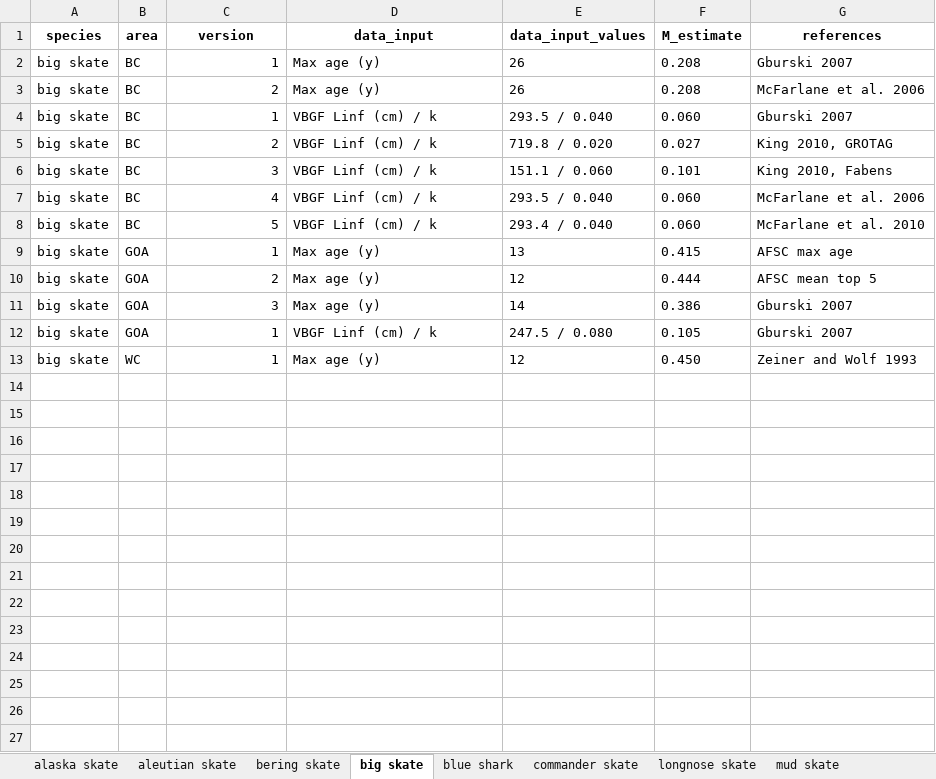
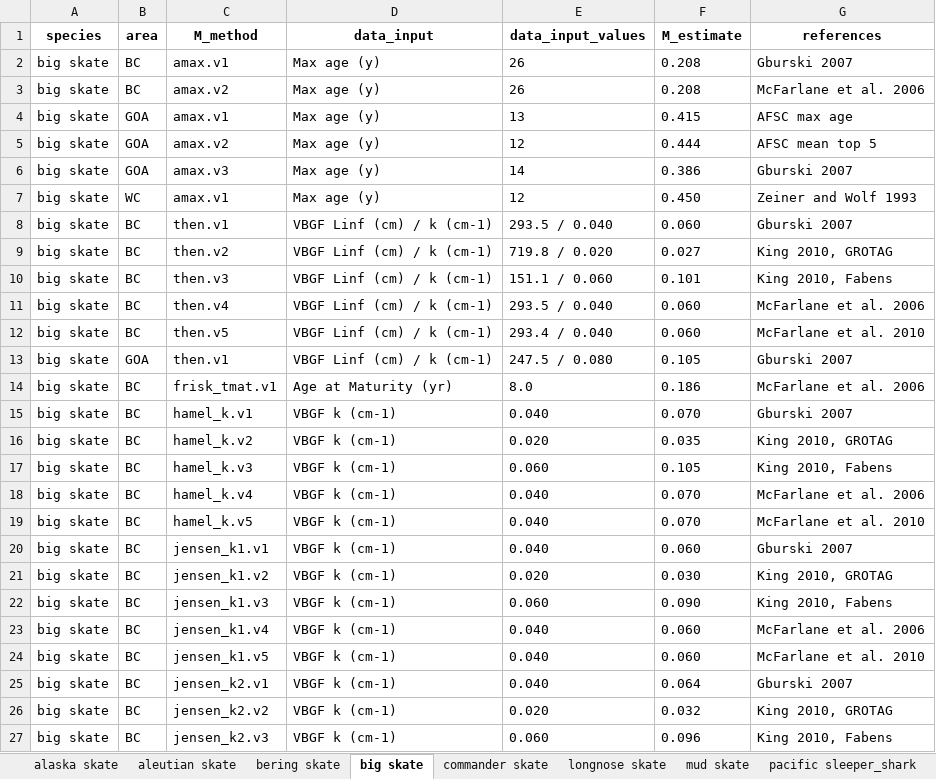
Before and after one commit to CindyTribuzio-NOAA/Alaska_Elasmo_M, an Excel workbook: results/M_species_tables.xlsx, sheet big skate, drawn as a sheet; only a part is shown; values as stored, in another font and other column widths than the file's, no borders; removed rows and columns are numbered as before the commit, all else as after; the diff covers the shown part only; the diff names each change by its address in the sheet, - before the commit and + after, or states it on an @@ line.

Commit message:
added M methods and cleaned up stuff

```diff
--- a/results/M_species_tables.xlsx (sheet big skate)
+++ b/results/M_species_tables.xlsx (sheet big skate)
-sheet tab: blue shark
-C1: version
+C1: M_method
-C2 (M_method): 1
+C2 (M_method): amax.v1
-C3 (M_method): 2
+C3 (M_method): amax.v2
+row 4: big skate | GOA | amax.v1 | Max age (y) | 13 | 0.415 | AFSC max age
+row 5: big skate | GOA | amax.v2 | Max age (y) | 12 | 0.444 | AFSC mean top 5
+row 6: big skate | GOA | amax.v3 | Max age (y) | 14 | 0.386 | Gburski 2007
+row 7: big skate | WC | amax.v1 | Max age (y) | 12 | 0.450 | Zeiner and Wolf 1993
-C8 (M_method): 1
+C8 (M_method): then.v1
-D8:D12 (data_input): VBGF Linf (cm) / k
+D8:D12 (data_input): VBGF Linf (cm) / k (cm-1)
-C9 (M_method): 2
+C9 (M_method): then.v2
-C10 (M_method): 3
+C10 (M_method): then.v3
-C11 (M_method): 4
+C11 (M_method): then.v4
-C12 (M_method): 5
+C12 (M_method): then.v5
-row 9: big skate | GOA | 1 | Max age (y) | 13 | 0.415 | AFSC max age
-row 10: big skate | GOA | 2 | Max age (y) | 12 | 0.444 | AFSC mean top 5
-row 11: big skate | GOA | 3 | Max age (y) | 14 | 0.386 | Gburski 2007
-C13 (M_method): 1
+C13 (M_method): then.v1
-D13 (data_input): VBGF Linf (cm) / k
+D13 (data_input): VBGF Linf (cm) / k (cm-1)
-row 13: big skate | WC | 1 | Max age (y) | 12 | 0.450 | Zeiner and Wolf 1993
+row 14: big skate | BC | frisk_tmat.v1 | Age at Maturity (yr) | 8.0 | 0.186 | McFarlane et al. 2006
+row 15: big skate | BC | hamel_k.v1 | VBGF k (cm-1) | 0.040 | 0.070 | Gburski 2007
+row 16: big skate | BC | hamel_k.v2 | VBGF k (cm-1) | 0.020 | 0.035 | King 2010, GROTAG
+row 17: big skate | BC | hamel_k.v3 | VBGF k (cm-1) | 0.060 | 0.105 | King 2010, Fabens
+row 18: big skate | BC | hamel_k.v4 | VBGF k (cm-1) | 0.040 | 0.070 | McFarlane et al. 2006
+row 19: big skate | BC | hamel_k.v5 | VBGF k (cm-1) | 0.040 | 0.070 | McFarlane et al. 2010
+row 20: big skate | BC | jensen_k1.v1 | VBGF k (cm-1) | 0.040 | 0.060 | Gburski 2007
+row 21: big skate | BC | jensen_k1.v2 | VBGF k (cm-1) | 0.020 | 0.030 | King 2010, GROTAG
+row 22: big skate | BC | jensen_k1.v3 | VBGF k (cm-1) | 0.060 | 0.090 | King 2010, Fabens
+row 23: big skate | BC | jensen_k1.v4 | VBGF k (cm-1) | 0.040 | 0.060 | McFarlane et al. 2006
+row 24: big skate | BC | jensen_k1.v5 | VBGF k (cm-1) | 0.040 | 0.060 | McFarlane et al. 2010
+row 25: big skate | BC | jensen_k2.v1 | VBGF k (cm-1) | 0.040 | 0.064 | Gburski 2007
+row 26: big skate | BC | jensen_k2.v2 | VBGF k (cm-1) | 0.020 | 0.032 | King 2010, GROTAG
+row 27: big skate | BC | jensen_k2.v3 | VBGF k (cm-1) | 0.060 | 0.096 | King 2010, Fabens
```
Also changed, not shown: 11 added rows elsewhere in this sheet, sheet longnose skate, sheet spiny dogfish, sheet aleutian skate, sheet roughtail skate, sheet bering skate, sheet whiteblotched skate, 7 more sheets, 22 other files.
